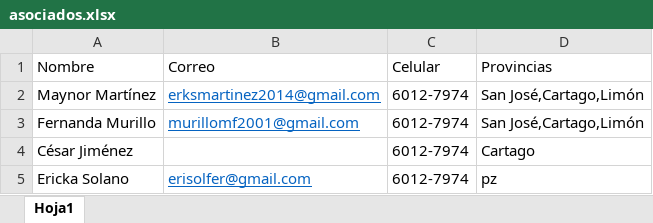
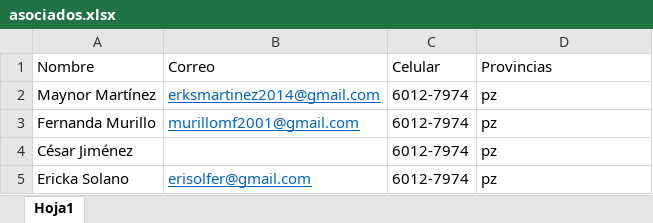
Before and after one commit to TheCsarbeat/Proyecto-1-POO, an Excel workbook: src/files/asociados.xlsx, sheet Hoja1, drawn as a sheet; values as stored, in another font and other column widths than the file's, no borders; the diff names each change by its address in the sheet, - before the commit and + after, or states it on an @@ line.

```diff
--- a/src/files/asociados.xlsx (sheet Hoja1)
+++ b/src/files/asociados.xlsx (sheet Hoja1)
-D2:D3: San José,Cartago,Limón
+D2:D3: pz
-D4: Cartago
+D4: pz
```
Also changed, not shown: build/classes/files/asociados.xlsx, build/classes/files/sismos.xlsx, 46 other files.
